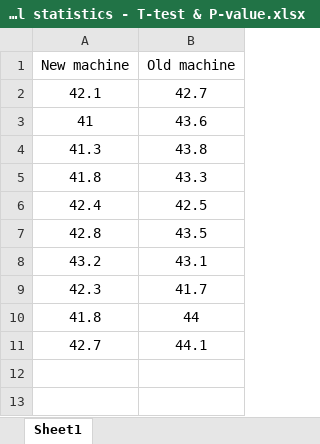
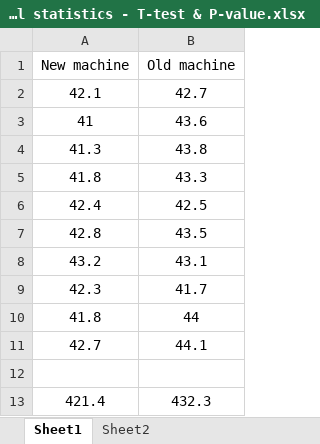
Before and after one commit to vonate5/class_LABS, an Excel workbook: Semana 6/23112021/Inferential statistics - T-test & P-value.xlsx, sheet Sheet1, drawn as a sheet; values as stored, in another font and other column widths than the file's, no borders; the diff names each change by its address in the sheet, - before the commit and + after, or states it on an @@ line.

```diff
--- a/Semana 6/23112021/Inferential statistics - T-test & P-value.xlsx (sheet Sheet1)
+++ b/Semana 6/23112021/Inferential statistics - T-test & P-value.xlsx (sheet Sheet1)
+sheet tab: Sheet2
+row 12: (empty)
+row 13: 421.4 | 432.3
```
Also changed, not shown: charts or pictures, 4 other files.
